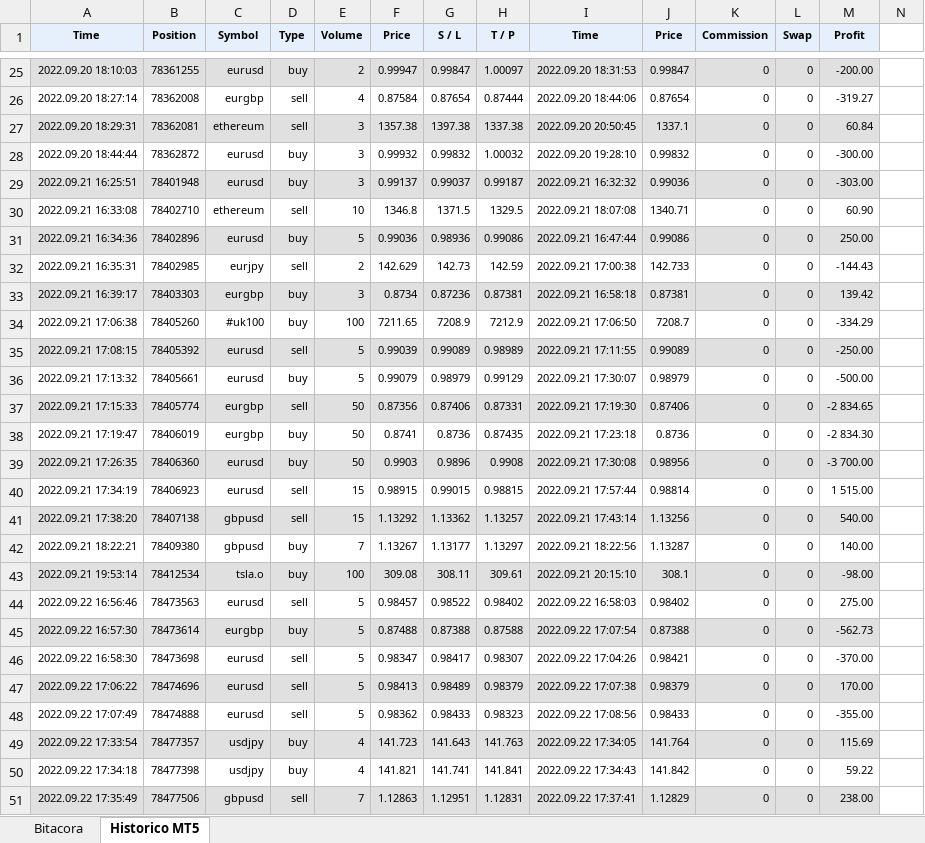
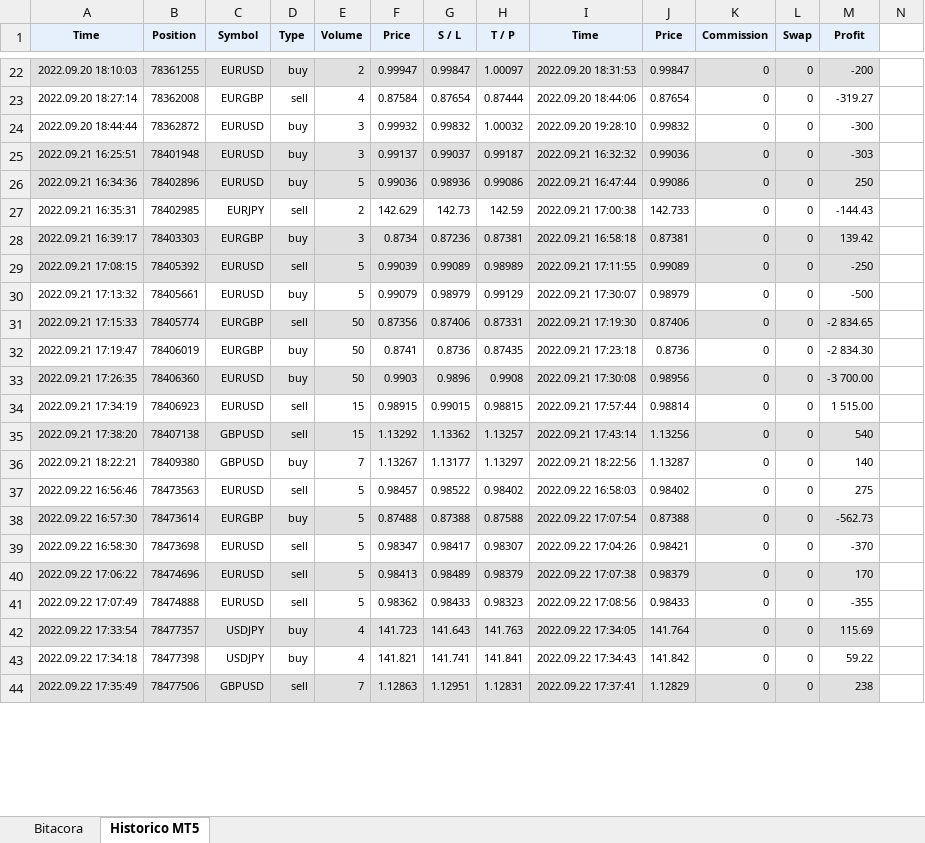
Before and after one commit to Aranzazu-R/MyST_LAB_3_E1, an Excel workbook: MyST_LAB2_PHMC.xlsx, sheet Historico MT5, drawn as a sheet; only a part is shown, gaps mark what is left out; values as stored, in another font and other column widths than the file's, no borders; removed rows and columns are numbered as before the commit, all else as after; the diff covers the shown part only; the diff names each change by its address in the sheet, - before the commit and + after, or states it on an @@ line.

```diff
--- a/MyST_LAB2_PHMC.xlsx (sheet Historico MT5)
+++ b/MyST_LAB2_PHMC.xlsx (sheet Historico MT5)
-C22 (Symbol): eurusd
+C22 (Symbol): EURUSD
-M22 (Profit): -200.00
+M22 (Profit): -200
-C23 (Symbol): eurgbp
+C23 (Symbol): EURGBP
-row 27: 2022.09.20 18:29:31 | 78362081 | ethereum | sell | 3 | 1357.38 | 1397.38 | 1337.38 | 2022.09.20 20:50:45 | 1337.1 | 0 | 0 | 60.84
-C24:C25 (Symbol): eurusd
+C24:C25 (Symbol): EURUSD
-M24 (Profit): -300.00
+M24 (Profit): -300
-M25 (Profit): -303.00
+M25 (Profit): -303
-row 30: 2022.09.21 16:33:08 | 78402710 | ethereum | sell | 10 | 1346.8 | 1371.5 | 1329.5 | 2022.09.21 18:07:08 | 1340.71 | 0 | 0 | 60.90
-C26 (Symbol): eurusd
+C26 (Symbol): EURUSD
-M26 (Profit): 250.00
+M26 (Profit): 250
-C27 (Symbol): eurjpy
+C27 (Symbol): EURJPY
-C28 (Symbol): eurgbp
+C28 (Symbol): EURGBP
-row 34: 2022.09.21 17:06:38 | 78405260 | #uk100 | buy | 100 | 7211.65 | 7208.9 | 7212.9 | 2022.09.21 17:06:50 | 7208.7 | 0 | 0 | -334.29
-C29:C30 (Symbol): eurusd
+C29:C30 (Symbol): EURUSD
-M29 (Profit): -250.00
+M29 (Profit): -250
-M30 (Profit): -500.00
+M30 (Profit): -500
-C31:C32 (Symbol): eurgbp
+C31:C32 (Symbol): EURGBP
-C33:C34 (Symbol): eurusd
+C33:C34 (Symbol): EURUSD
-C35:C36 (Symbol): gbpusd
+C35:C36 (Symbol): GBPUSD
-M35 (Profit): 540.00
+M35 (Profit): 540
-M36 (Profit): 140.00
+M36 (Profit): 140
-row 43: 2022.09.21 19:53:14 | 78412534 | tsla.o | buy | 100 | 309.08 | 308.11 | 309.61 | 2022.09.21 20:15:10 | 308.1 | 0 | 0 | -98.00
-C37 (Symbol): eurusd
+C37 (Symbol): EURUSD
-M37 (Profit): 275.00
+M37 (Profit): 275
-C38 (Symbol): eurgbp
+C38 (Symbol): EURGBP
-C39:C41 (Symbol): eurusd
+C39:C41 (Symbol): EURUSD
-M39 (Profit): -370.00
+M39 (Profit): -370
-M40 (Profit): 170.00
+M40 (Profit): 170
-M41 (Profit): -355.00
+M41 (Profit): -355
-C42:C43 (Symbol): usdjpy
+C42:C43 (Symbol): USDJPY
-C44 (Symbol): gbpusd
+C44 (Symbol): GBPUSD
-M44 (Profit): 238.00
+M44 (Profit): 238
```
Also changed, not shown: 1 added row, 13 removed rows and 77 edited cells elsewhere in this sheet, MyST_LAB2_MMM.xlsx.
